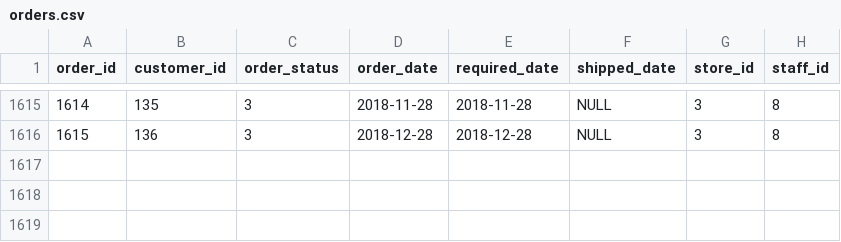
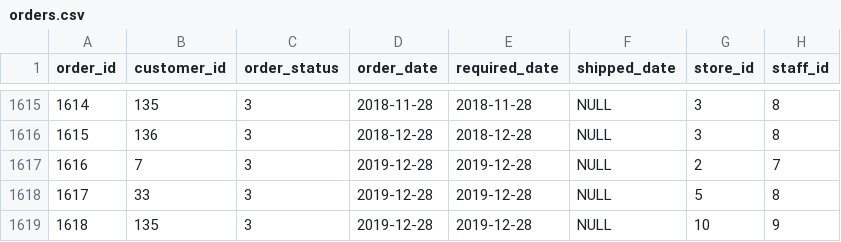
Before and after one commit to levisouuza/pipe-duckdb-delta-aws, a CSV file: datasets/orders.csv, drawn as a sheet; only a part is shown, gaps mark what is left out; the diff names each change by its address in the sheet, - before the commit and + after, or states it on an @@ line.

```diff
--- a/datasets/orders.csv
+++ b/datasets/orders.csv
+row 1617: 1616 | 7 | 3 | 2019-12-28 | 2019-12-28 | NULL | 2 | 7
+row 1618: 1617 | 33 | 3 | 2019-12-28 | 2019-12-28 | NULL | 5 | 8
+row 1619: 1618 | 135 | 3 | 2019-12-28 | 2019-12-28 | NULL | 10 | 9
```
Also changed, not shown: datasets/order_items.csv, 26 other files.
